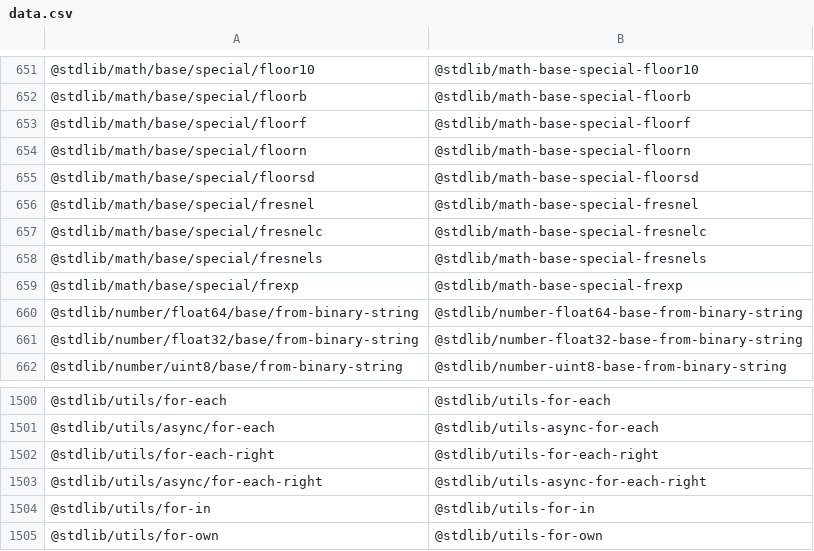
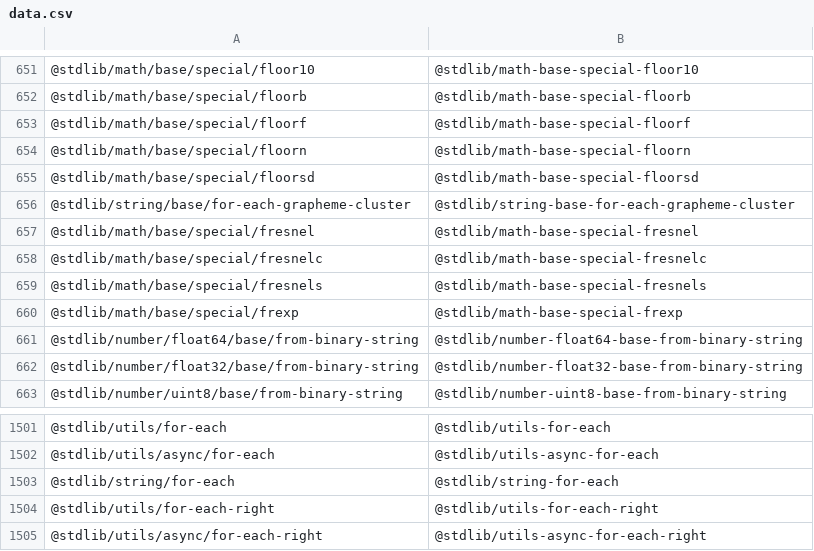
Before and after one commit to stdlib-js/namespace, a CSV file: pkg2standalone/data/data.csv, drawn as a sheet; only a part is shown, gaps mark what is left out; the shorter side is filled out with more unchanged rows.

```diff
--- a/pkg2standalone/data/data.csv
+++ b/pkg2standalone/data/data.csv
@@ -655,2 +655,3 @@
 "@stdlib/math/base/special/floorsd","@stdlib/math-base-special-floorsd"
+"@stdlib/string/base/for-each-grapheme-cluster","@stdlib/string-base-for-each-grapheme-cluster"
 "@stdlib/math/base/special/fresnel","@stdlib/math-base-special-fresnel"
@@ -1501,2 +1502,3 @@
 "@stdlib/utils/async/for-each","@stdlib/utils-async-for-each"
+"@stdlib/string/for-each","@stdlib/string-for-each"
 "@stdlib/utils/for-each-right","@stdlib/utils-for-each-right"
```
Also changed, not shown: alias2pkg/data/data.csv, alias2standalone/data/data.csv, 15 other files.
